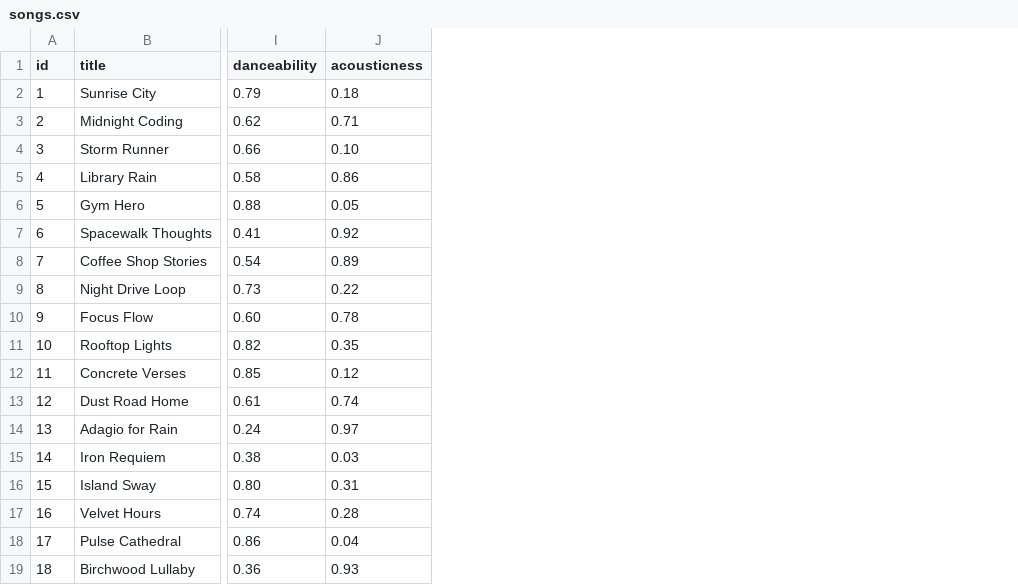
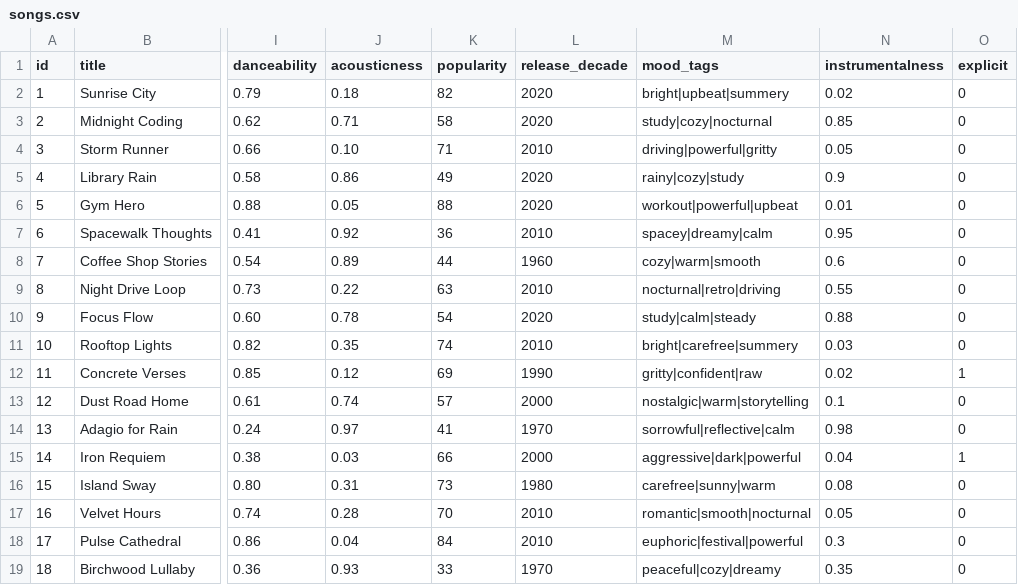
Before and after one commit to codepath/ai110-module3show-musicrecommendersimulation-starter, a CSV file: data/songs.csv, drawn as a sheet; only a part is shown, gaps mark what is left out; the diff names each change by its address in the sheet, - before the commit and + after, or states it on an @@ line.

```diff
--- a/data/songs.csv
+++ b/data/songs.csv
+column K (popularity), rows 2-19: 82 | 58 | 71 | 49 | 88 | 36 | 44 | 63 | 54 | 74 | 69 | 57 | 41 | 66 | 73 | 70 | 84 | 33
+column L (release_decade), rows 2-19: 2020 | 2020 | 2010 | 2020 | 2020 | 2010 | 1960 | 2010 | 2020 | 2010 | 1990 | 2000 | 1970 | 2000 | 1980 | 2010 | 2010 | 1970
+column M (mood_tags), rows 2-19: bright|upbeat|summery | study|cozy|nocturnal | driving|powerful|gritty | rainy|cozy|study | workout|powerful|upbeat | spacey|dreamy|calm | cozy|warm|smooth | nocturnal|retro|driving | study|calm|steady | bright|carefree|summery | gritty|confident|raw | nostalgic|warm|storytelling | sorrowful|reflective|calm | aggressive|dark|powerful | carefree|sunny|warm | romantic|smooth|nocturnal | euphoric|festival|powerful | peaceful|cozy|dreamy
+column N (instrumentalness), rows 2-19: 0.02 | 0.85 | 0.05 | 0.9 | 0.01 | 0.95 | 0.6 | 0.55 | 0.88 | 0.03 | 0.02 | 0.1 | 0.98 | 0.04 | 0.08 | 0.05 | 0.3 | 0.35
+column O (explicit), rows 2-19: 0 | 0 | 0 | 0 | 0 | 0 | 0 | 0 | 0 | 0 | 1 | 0 | 0 | 1 | 0 | 0 | 0 | 0
```
Also changed, not shown: 5 other files.
